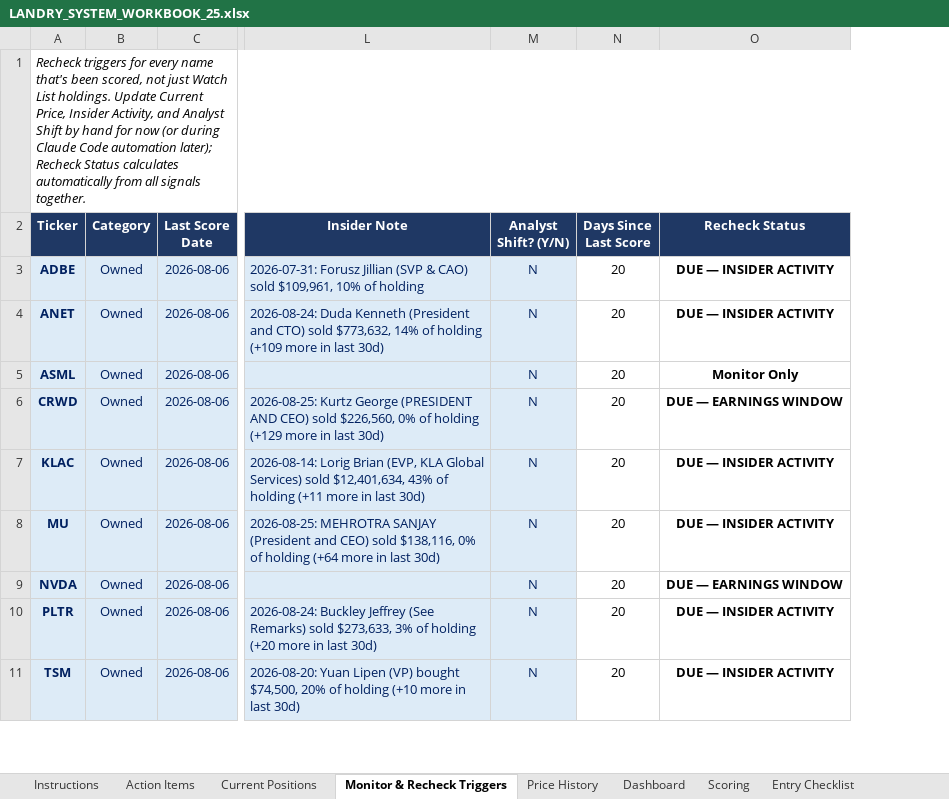
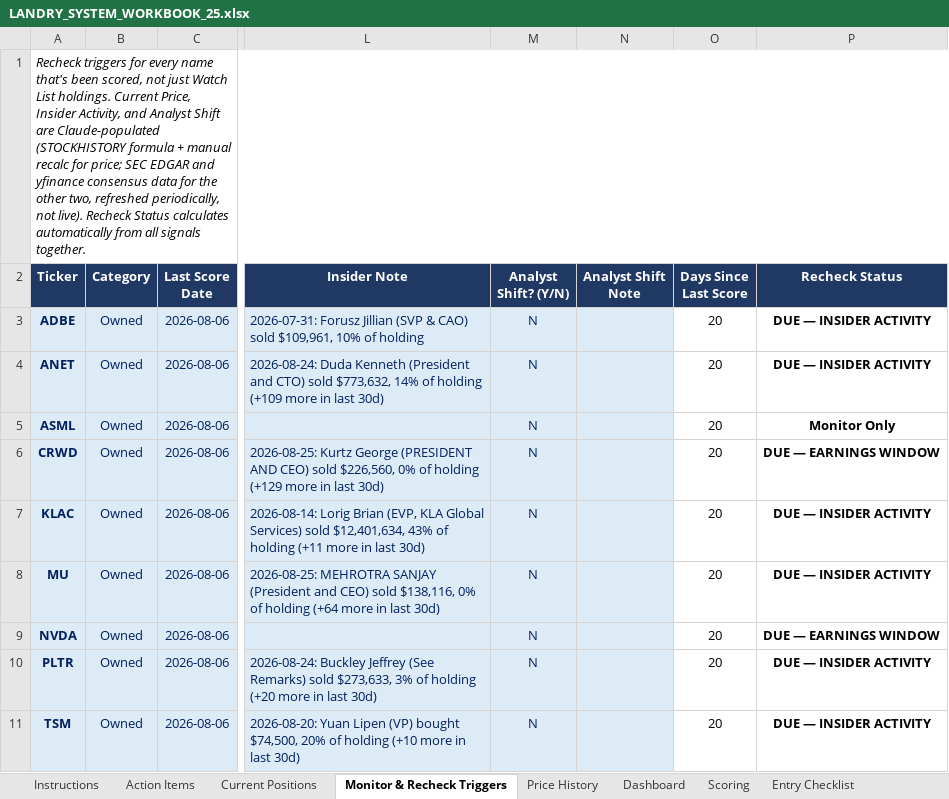
Before and after one commit to cope413/Stock_Picker, an Excel workbook: LANDRY_SYSTEM_WORKBOOK_25.xlsx, sheet Monitor & Recheck Triggers, drawn as a sheet; only a part is shown, gaps mark what is left out; values as stored, in another font and other column widths than the file's, no borders; conditional formats and table styles not drawn; the diff names each change by its address in the sheet, - before the commit and + after, or states it on an @@ line.

```diff
--- a/LANDRY_SYSTEM_WORKBOOK_25.xlsx (sheet Monitor & Recheck Triggers)
+++ b/LANDRY_SYSTEM_WORKBOOK_25.xlsx (sheet Monitor & Recheck Triggers)
+column N (Analyst Shift Note), empty
-A1 (Ticker): …List holdings. Update Current Price, Insider Activity, and Analyst Shift by hand for now (or during Claude Code automation later); Recheck Status…
+A1 (Ticker): …List holdings. Current Price, Insider Activity, and Analyst Shift are Claude-populated (STOCKHISTORY formula + manual recalc for price; SEC EDGAR and yfinance consensus data for the other two, refreshed periodically, not live). Recheck Status…
```
Also changed, not shown: sheet Schema Reference, formulas that keep their value, hidden cells, charts or pictures, 1 other file.
